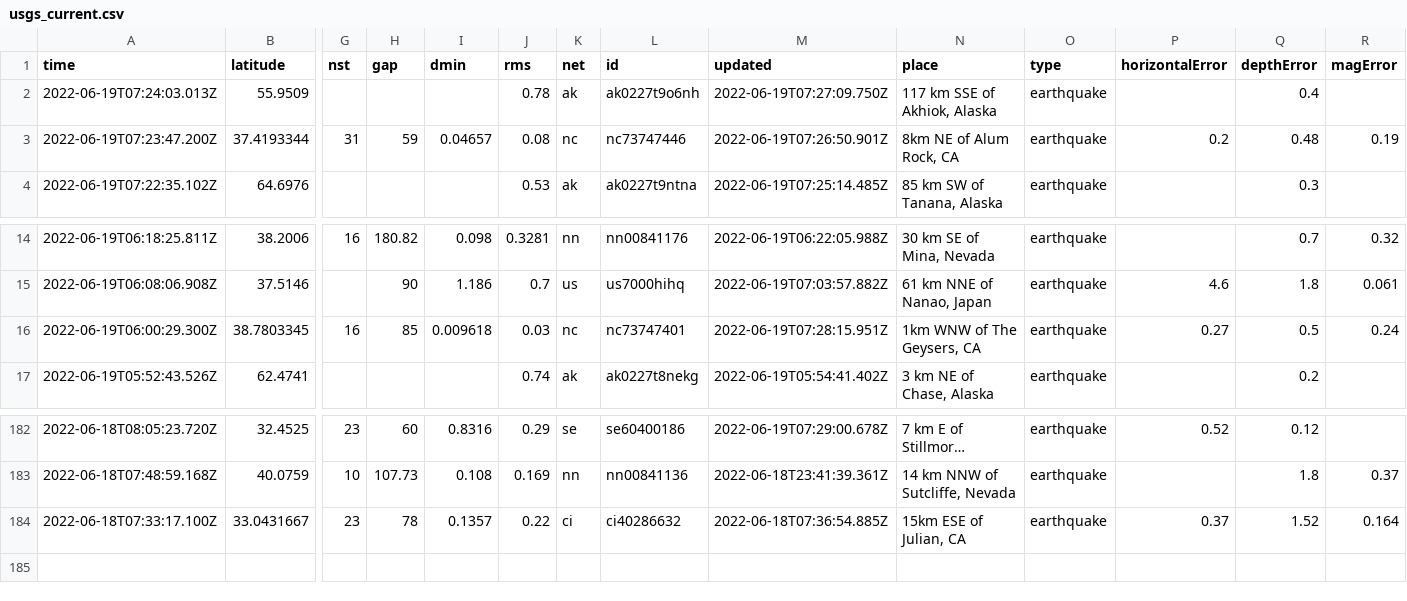
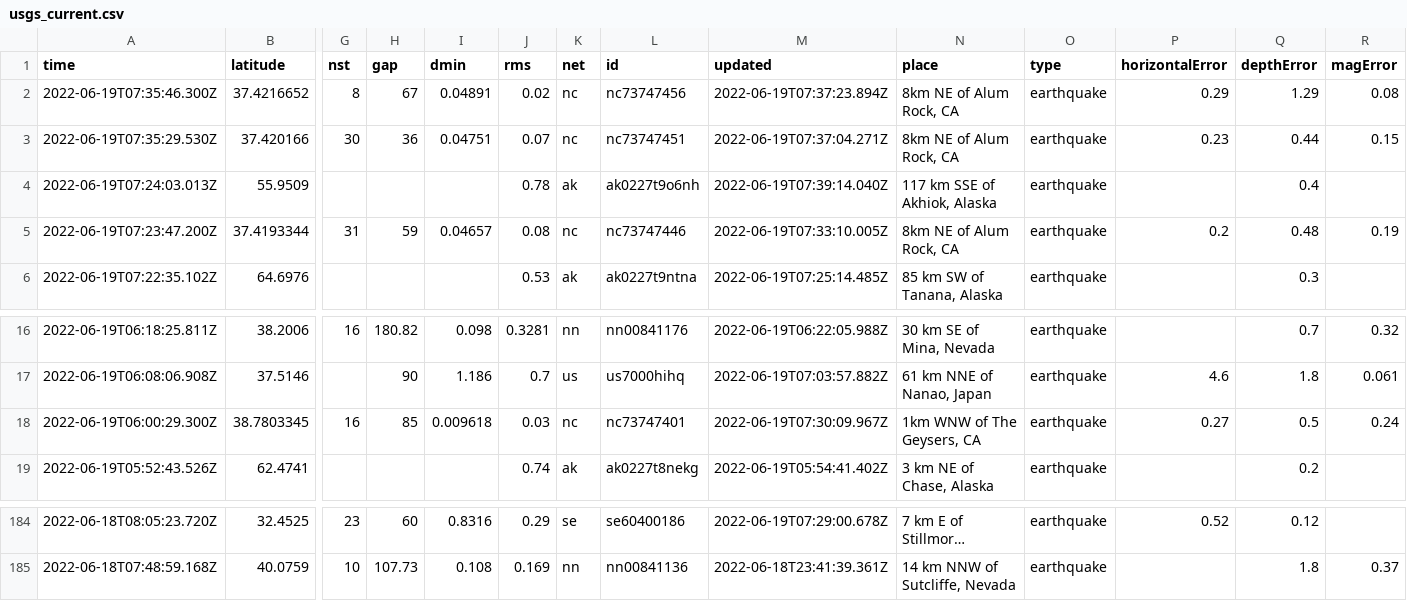
Before and after one commit to lalers/my-data-robot, a CSV file: usgs_current.csv, drawn as a sheet; only a part is shown, gaps mark what is left out; long unchanged cells end in …; removed rows and columns are numbered as before the commit, all else as after; rows hold the shown columns only; the diff names each change by its address in the sheet, - before the commit and + after, or states it on an @@ line.

```diff
--- a/usgs_current.csv
+++ b/usgs_current.csv
+row 2: 2022-06-19T07:35:46.300Z | 37.4216652 | 8 | 67 | 0.04891 | 0.02 | nc | nc73747456 | 2022-06-19T07:37:23.894Z | 8km NE of Alum Rock, CA | earthquake | 0.29 | 1.29 | 0.08
+row 3: 2022-06-19T07:35:29.530Z | 37.420166 | 30 | 36 | 0.04751 | 0.07 | nc | nc73747451 | 2022-06-19T07:37:04.271Z | 8km NE of Alum Rock, CA | earthquake | 0.23 | 0.44 | 0.15
-M4 (updated): 2022-06-19T07:27:09.750Z
+M4 (updated): 2022-06-19T07:39:14.040Z
-M5 (updated): 2022-06-19T07:26:50.901Z
+M5 (updated): 2022-06-19T07:33:10.005Z
-M18 (updated): 2022-06-19T07:28:15.951Z
+M18 (updated): 2022-06-19T07:30:09.967Z
-row 184: 2022-06-18T07:33:17.100Z | 33.0431667 | 23 | 78 | 0.1357 | 0.22 | ci | ci40286632 | 2022-06-18T07:36:54.885Z | 15km ESE of Julian, CA | earthquake | 0.37 | 1.52 | 0.164
```
